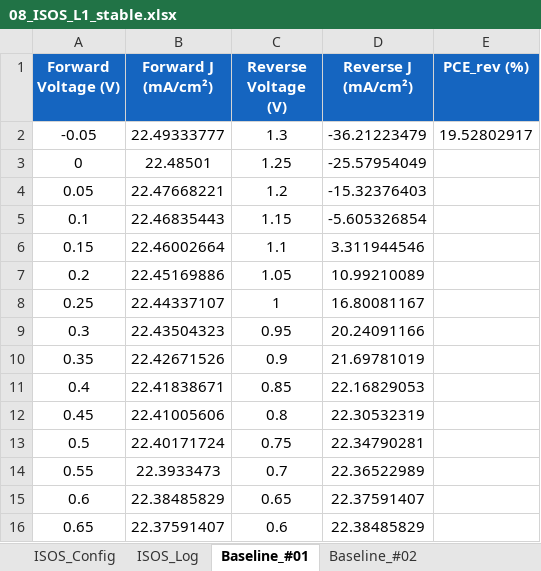
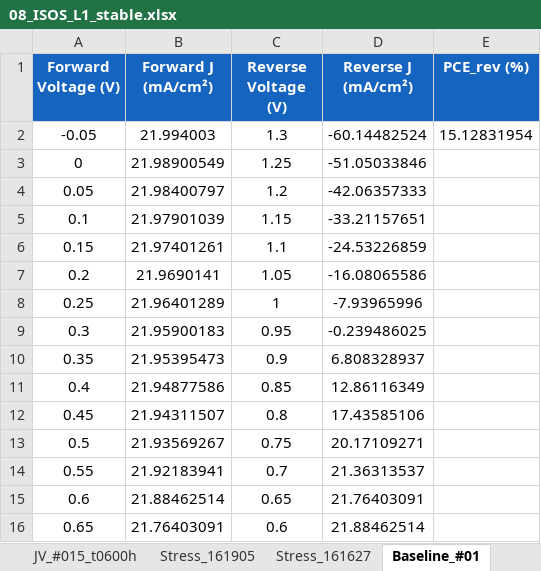
Before and after one commit to Polimante/jv-measurements, an Excel workbook: Samples/08_ISOS_L1_stable.xlsx, sheet Baseline_#01, drawn as a sheet; only a part is shown; values as stored, in another font and other column widths than the file's, no borders; the diff covers the shown part only; the diff names each change by its address in the sheet, - before the commit and + after, or states it on an @@ line.

```diff
--- a/Samples/08_ISOS_L1_stable.xlsx (sheet Baseline_#01)
+++ b/Samples/08_ISOS_L1_stable.xlsx (sheet Baseline_#01)
+sheet tab: Stress_161627
-B2 (Forward J (mA/cm²)): 22.49333777
+B2 (Forward J (mA/cm²)): 21.994003
-D2 (Reverse J (mA/cm²)): -36.21223479
+D2 (Reverse J (mA/cm²)): -60.14482524
-E2 (PCE_rev (%)): 19.52802917
+E2 (PCE_rev (%)): 15.12831954
-B3 (Forward J (mA/cm²)): 22.48501
+B3 (Forward J (mA/cm²)): 21.98900549
-D3 (Reverse J (mA/cm²)): -25.57954049
+D3 (Reverse J (mA/cm²)): -51.05033846
-B4 (Forward J (mA/cm²)): 22.47668221
+B4 (Forward J (mA/cm²)): 21.98400797
-D4 (Reverse J (mA/cm²)): -15.32376403
+D4 (Reverse J (mA/cm²)): -42.06357333
-B5 (Forward J (mA/cm²)): 22.46835443
+B5 (Forward J (mA/cm²)): 21.97901039
-D5 (Reverse J (mA/cm²)): -5.605326854
+D5 (Reverse J (mA/cm²)): -33.21157651
-B6 (Forward J (mA/cm²)): 22.46002664
+B6 (Forward J (mA/cm²)): 21.97401261
-D6 (Reverse J (mA/cm²)): 3.311944546
+D6 (Reverse J (mA/cm²)): -24.53226859
-B7 (Forward J (mA/cm²)): 22.45169886
+B7 (Forward J (mA/cm²)): 21.9690141
-D7 (Reverse J (mA/cm²)): 10.99210089
+D7 (Reverse J (mA/cm²)): -16.08065586
-B8 (Forward J (mA/cm²)): 22.44337107
+B8 (Forward J (mA/cm²)): 21.96401289
-D8 (Reverse J (mA/cm²)): 16.80081167
+D8 (Reverse J (mA/cm²)): -7.93965996
-B9 (Forward J (mA/cm²)): 22.43504323
+B9 (Forward J (mA/cm²)): 21.95900183
-D9 (Reverse J (mA/cm²)): 20.24091166
+D9 (Reverse J (mA/cm²)): -0.239486025
-B10 (Forward J (mA/cm²)): 22.42671526
+B10 (Forward J (mA/cm²)): 21.95395473
-D10 (Reverse J (mA/cm²)): 21.69781019
+D10 (Reverse J (mA/cm²)): 6.808328937
-B11 (Forward J (mA/cm²)): 22.41838671
+B11 (Forward J (mA/cm²)): 21.94877586
-D11 (Reverse J (mA/cm²)): 22.16829053
+D11 (Reverse J (mA/cm²)): 12.86116349
-B12 (Forward J (mA/cm²)): 22.41005606
+B12 (Forward J (mA/cm²)): 21.94311507
-D12 (Reverse J (mA/cm²)): 22.30532319
+D12 (Reverse J (mA/cm²)): 17.43585106
-B13 (Forward J (mA/cm²)): 22.40171724
+B13 (Forward J (mA/cm²)): 21.93569267
-D13 (Reverse J (mA/cm²)): 22.34790281
+D13 (Reverse J (mA/cm²)): 20.17109271
-B14 (Forward J (mA/cm²)): 22.3933473
+B14 (Forward J (mA/cm²)): 21.92183941
-D14 (Reverse J (mA/cm²)): 22.36522989
+D14 (Reverse J (mA/cm²)): 21.36313537
-B15 (Forward J (mA/cm²)): 22.38485829
+B15 (Forward J (mA/cm²)): 21.88462514
-D15 (Reverse J (mA/cm²)): 22.37591407
+D15 (Reverse J (mA/cm²)): 21.76403091
-B16 (Forward J (mA/cm²)): 22.37591407
+B16 (Forward J (mA/cm²)): 21.76403091
-D16 (Reverse J (mA/cm²)): 22.38485829
+D16 (Reverse J (mA/cm²)): 21.88462514
```
Also changed, not shown: 26 edited cells elsewhere in this sheet, other sheet tabs, Samples/02_Dark_JV.xlsx, Samples/08_ISOS_L1_degrading.xlsx, 12 other files.
